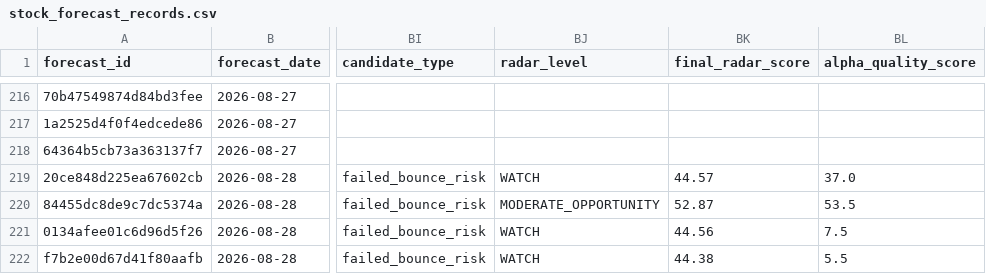
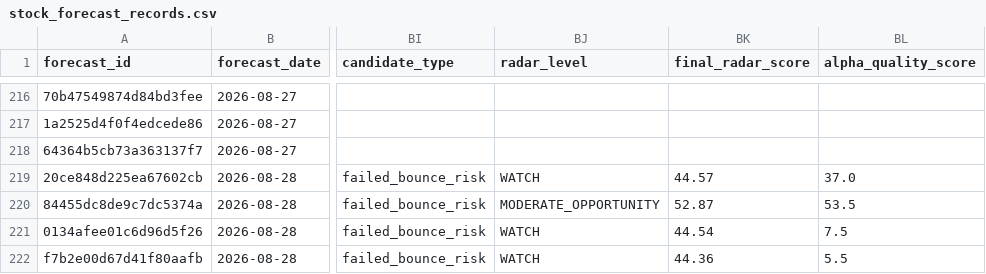
Before and after one commit to xuanho912/market-predictor, a CSV file: outputs/stock_forecast_records.csv, drawn as a sheet; only a part is shown, gaps mark what is left out; the diff names each change by its address in the sheet, - before the commit and + after, or states it on an @@ line.

```diff
--- a/outputs/stock_forecast_records.csv
+++ b/outputs/stock_forecast_records.csv
-BK221 (final_radar_score): 44.56
+BK221 (final_radar_score): 44.54
-BK222 (final_radar_score): 44.38
+BK222 (final_radar_score): 44.36
```
Also changed, not shown: 55 other files.
